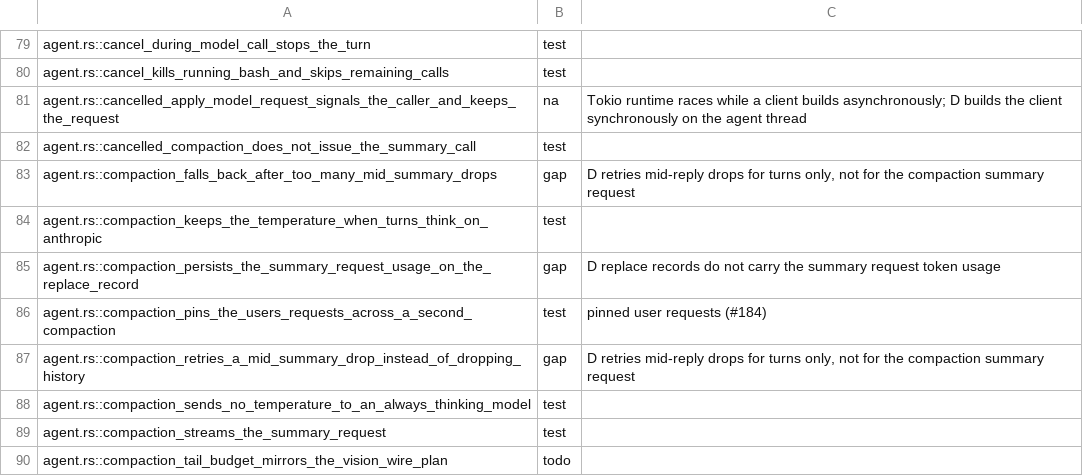
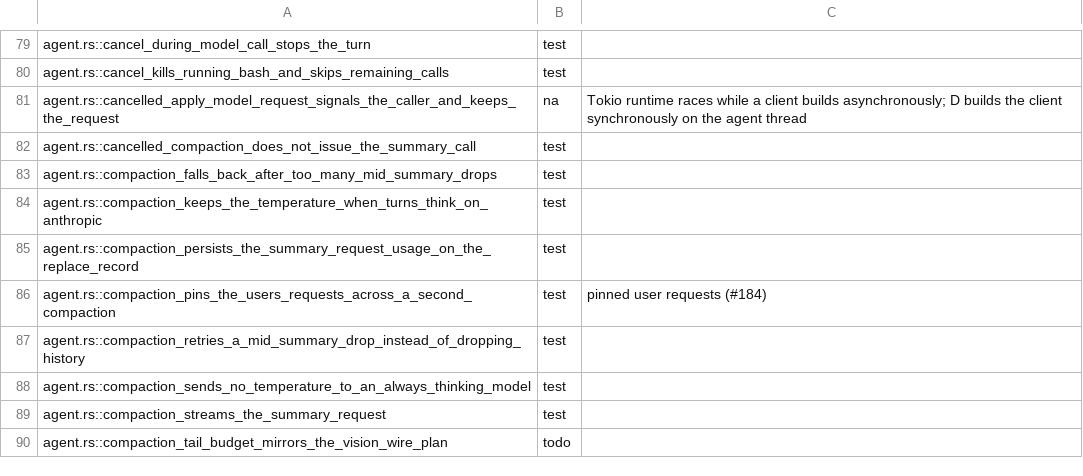
Before and after one commit to nanobpm/nano-coder, a TSV file: d/parity/manifest.tsv, drawn as a sheet; only a part is shown, gaps mark what is left out.

Commit message:
fix(d): retry a dropped summary stream; log the summary's usage
A mid-reply drop during compaction is asked again (up to maxStreamRestarts)
instead of dropping history without a summary. The summary message carries
the request's usage and wall time into the replace record. Closes 3 gap rows.

```diff
--- a/d/parity/manifest.tsv
+++ b/d/parity/manifest.tsv
@@ -82,7 +82,7 @@ agent.rs::cancelled_apply_model_request_signals_the_caller_and_keeps_the_request
 agent.rs::cancelled_compaction_does_not_issue_the_summary_call	test
-agent.rs::compaction_falls_back_after_too_many_mid_summary_drops	gap	D retries mid-reply drops for turns only, not for the compaction summary request
+agent.rs::compaction_falls_back_after_too_many_mid_summary_drops	test
 agent.rs::compaction_keeps_the_temperature_when_turns_think_on_anthropic	test
-agent.rs::compaction_persists_the_summary_request_usage_on_the_replace_record	gap	D replace records do not carry the summary request token usage
+agent.rs::compaction_persists_the_summary_request_usage_on_the_replace_record	test
 agent.rs::compaction_pins_the_users_requests_across_a_second_compaction	test	pinned user requests (#184)
-agent.rs::compaction_retries_a_mid_summary_drop_instead_of_dropping_history	gap	D retries mid-reply drops for turns only, not for the compaction summary request
+agent.rs::compaction_retries_a_mid_summary_drop_instead_of_dropping_history	test
 agent.rs::compaction_sends_no_temperature_to_an_always_thinking_model	test
```
Also changed, not shown: 2 other files.
